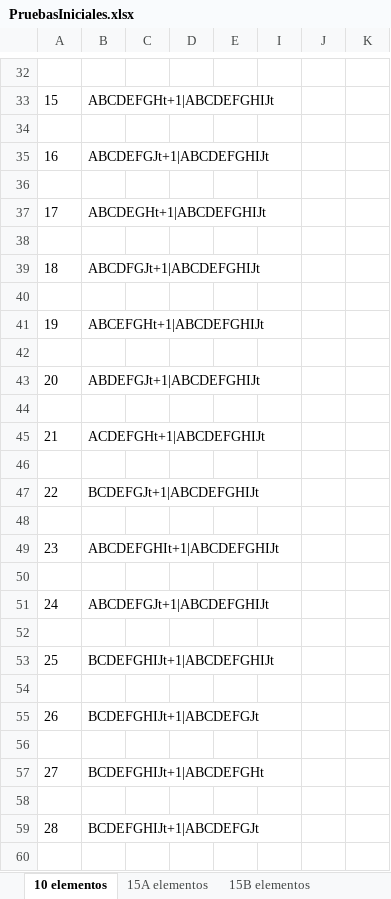
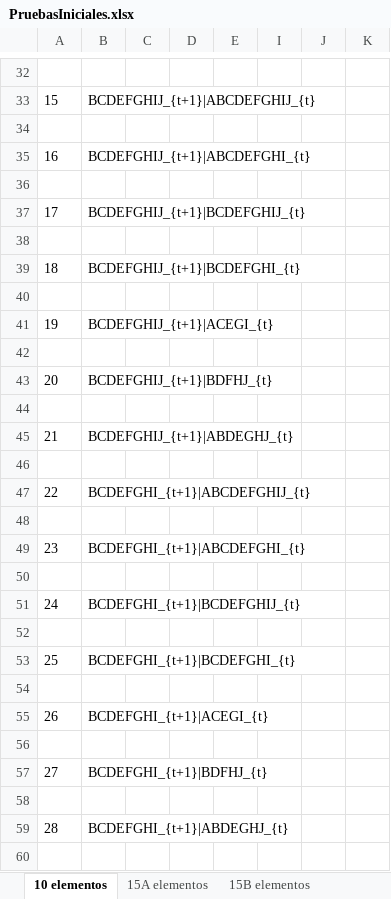
Before and after one commit to jpOsorno/Proyecto-2025A, an Excel workbook: .tests/PruebasIniciales.xlsx, sheet 10 elementos, drawn as a sheet; only a part is shown, gaps mark what is left out; values as stored, in another font and other column widths than the file's, no borders; the diff covers the shown part only; the diff names each change by its address in the sheet, - before the commit and + after, or states it on an @@ line.

```diff
--- a/.tests/PruebasIniciales.xlsx (sheet 10 elementos)
+++ b/.tests/PruebasIniciales.xlsx (sheet 10 elementos)
-B33: ABCDEFGHt+1|ABCDEFGHIJt
+B33: BCDEFGHIJ_{t+1}|ABCDEFGHIJ_{t}
-B35: ABCDEFGJt+1|ABCDEFGHIJt
+B35: BCDEFGHIJ_{t+1}|ABCDEFGHI_{t}
-B37: ABCDEGHt+1|ABCDEFGHIJt
+B37: BCDEFGHIJ_{t+1}|BCDEFGHIJ_{t}
-B39: ABCDFGJt+1|ABCDEFGHIJt
+B39: BCDEFGHIJ_{t+1}|BCDEFGHI_{t}
-B41: ABCEFGHt+1|ABCDEFGHIJt
+B41: BCDEFGHIJ_{t+1}|ACEGI_{t}
-B43: ABDEFGJt+1|ABCDEFGHIJt
+B43: BCDEFGHIJ_{t+1}|BDFHJ_{t}
-B45: ACDEFGHt+1|ABCDEFGHIJt
+B45: BCDEFGHIJ_{t+1}|ABDEGHJ_{t}
-B47: BCDEFGJt+1|ABCDEFGHIJt
+B47: BCDEFGHI_{t+1}|ABCDEFGHIJ_{t}
-B49: ABCDEFGHIt+1|ABCDEFGHIJt
+B49: BCDEFGHI_{t+1}|ABCDEFGHI_{t}
-B51: ABCDEFGJt+1|ABCDEFGHIJt
+B51: BCDEFGHI_{t+1}|BCDEFGHIJ_{t}
-B53: BCDEFGHIJt+1|ABCDEFGHIJt
+B53: BCDEFGHI_{t+1}|BCDEFGHI_{t}
-B55: BCDEFGHIJt+1|ABCDEFGJt
+B55: BCDEFGHI_{t+1}|ACEGI_{t}
-B57: BCDEFGHIJt+1|ABCDEFGHt
+B57: BCDEFGHI_{t+1}|BDFHJ_{t}
-B59: BCDEFGHIJt+1|ABCDEFGJt
+B59: BCDEFGHI_{t+1}|ABDEGHJ_{t}
```
Also changed, not shown: 36 edited cells elsewhere in this sheet.
